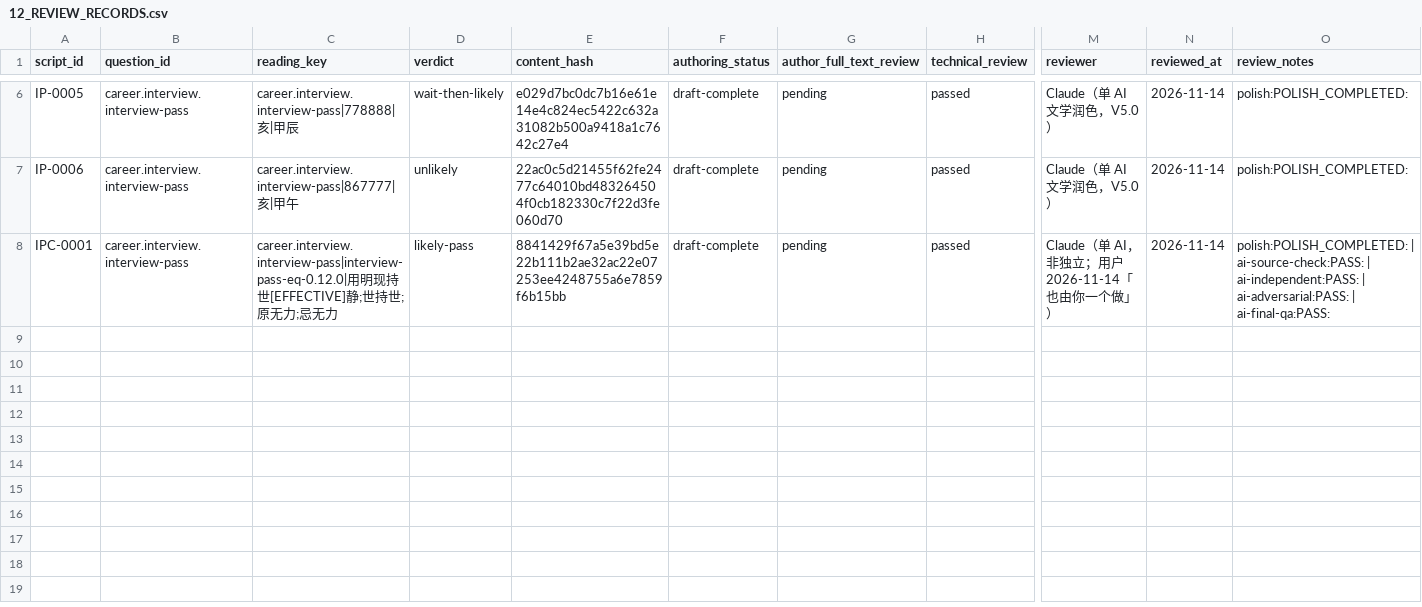
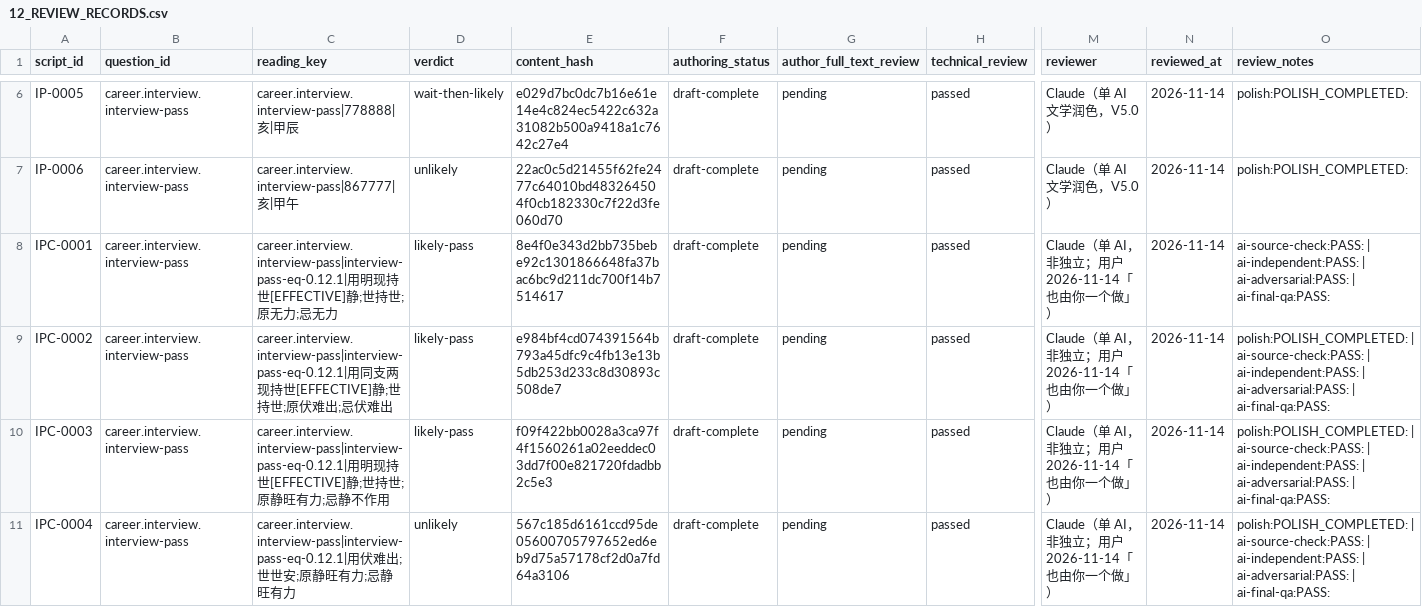
Before and after one commit to turnupmason/Wengua_Liuyao, a CSV file: docs/12_REVIEW_RECORDS.csv, drawn as a sheet; only a part is shown, gaps mark what is left out; rows hold the shown columns only; the diff names each change by its address in the sheet, - before the commit and + after, or states it on an @@ line.

```diff
--- a/docs/12_REVIEW_RECORDS.csv
+++ b/docs/12_REVIEW_RECORDS.csv
-C8 (reading_key): career.interview.interview-pass|interview-pass-eq-0.12.0|用明…
+C8 (reading_key): career.interview.interview-pass|interview-pass-eq-0.12.1|用明…
-E8 (content_hash): 8841429f67a5e39bd5e22b111b2ae32ac22e07253ee4248755a6e7859f6b15bb
+E8 (content_hash): 8e4f0e343d2bb735bebe92c1301866648fa37bac6bc9d211dc700f14b7514617
-O8 (review_notes): polish:POLISH_COMPLETED: | ai-source-check:PASS: |…
+O8 (review_notes): ai-source-check:PASS: |…
+row 9: IPC-0002 | career.interview.interview-pass | career.interview.interview-pass|interview-pass-eq-0.12.1|用同支两现持世[EFFECTIVE]静;世持世;原伏难出;忌伏难出 | likely-pass | e984bf4cd074391564b793a45dfc9c4fb13e13b5db253d233c8d30893c508de7 | draft-complete | pending | passed | Claude（单 AI，非独立；用户 2026-11-14「也由你一个做」） | 2026-11-14 | polish:POLISH_COMPLETED: | ai-source-check:PASS: | ai-independent:PASS: | ai-adversarial:PASS: | ai-final-qa:PASS:
+row 10: IPC-0003 | career.interview.interview-pass | career.interview.interview-pass|interview-pass-eq-0.12.1|用明现持世[EFFECTIVE]静;世持世;原静旺有力;忌静不作用 | likely-pass | f09f422bb0028a3ca97f4f1560261a02eeddec03dd7f00e821720fdadbb2c5e3 | draft-complete | pending | passed | Claude（单 AI，非独立；用户 2026-11-14「也由你一个做」） | 2026-11-14 | polish:POLISH_COMPLETED: | ai-source-check:PASS: | ai-independent:PASS: | ai-adversarial:PASS: | ai-final-qa:PASS:
+row 11: IPC-0004 | career.interview.interview-pass | career.interview.interview-pass|interview-pass-eq-0.12.1|用伏难出;世世安;原静旺有力;忌静旺有力 | unlikely | 567c185d6161ccd95de05600705797652ed6eb9d75a57178cf2d0a7fd64a3106 | draft-complete | pending | passed | Claude（单 AI，非独立；用户 2026-11-14「也由你一个做」） | 2026-11-14 | polish:POLISH_COMPLETED: | ai-source-check:PASS: | ai-independent:PASS: | ai-adversarial:PASS: | ai-final-qa:PASS:
```
Also changed, not shown: 22 other files.
